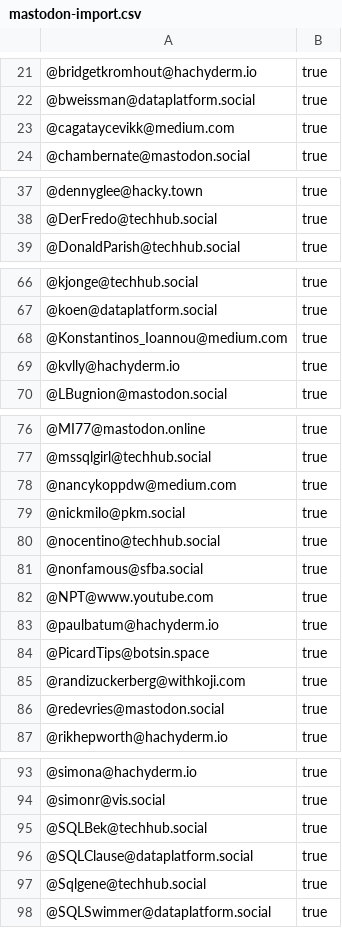
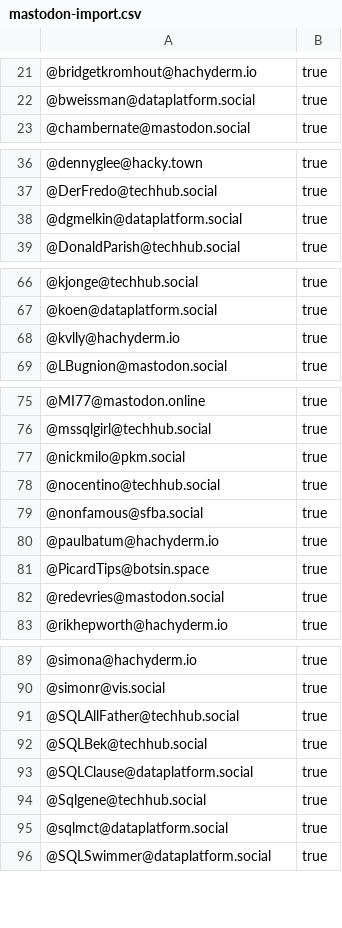
Before and after one commit to dataplat/mastodon, a CSV file: powerbi/mastodon-import.csv, drawn as a sheet; only a part is shown, gaps mark what is left out; removed rows and columns are numbered as before the commit, all else as after; the diff covers the shown part only; the diff names each change by its address in the sheet, - before the commit and + after, or states it on an @@ line.

```diff
--- a/powerbi/mastodon-import.csv
+++ b/powerbi/mastodon-import.csv
-row 23: @cagataycevikk@medium.com | true
+row 38: @dgmelkin@dataplatform.social | true
-row 68: @Konstantinos_Ioannou@medium.com | true
-row 78: @nancykoppdw@medium.com | true
-row 82: @NPT@www.youtube.com | true
-row 85: @randizuckerberg@withkoji.com | true
+row 91: @SQLAllFather@techhub.social | true
+row 95: @sqlmct@dataplatform.social | true
```
Also changed, not shown: 1 added row elsewhere in this file, dataplat/mastodon-import.csv, powerbi/twitter-match-archive.csv, 4 other files.
